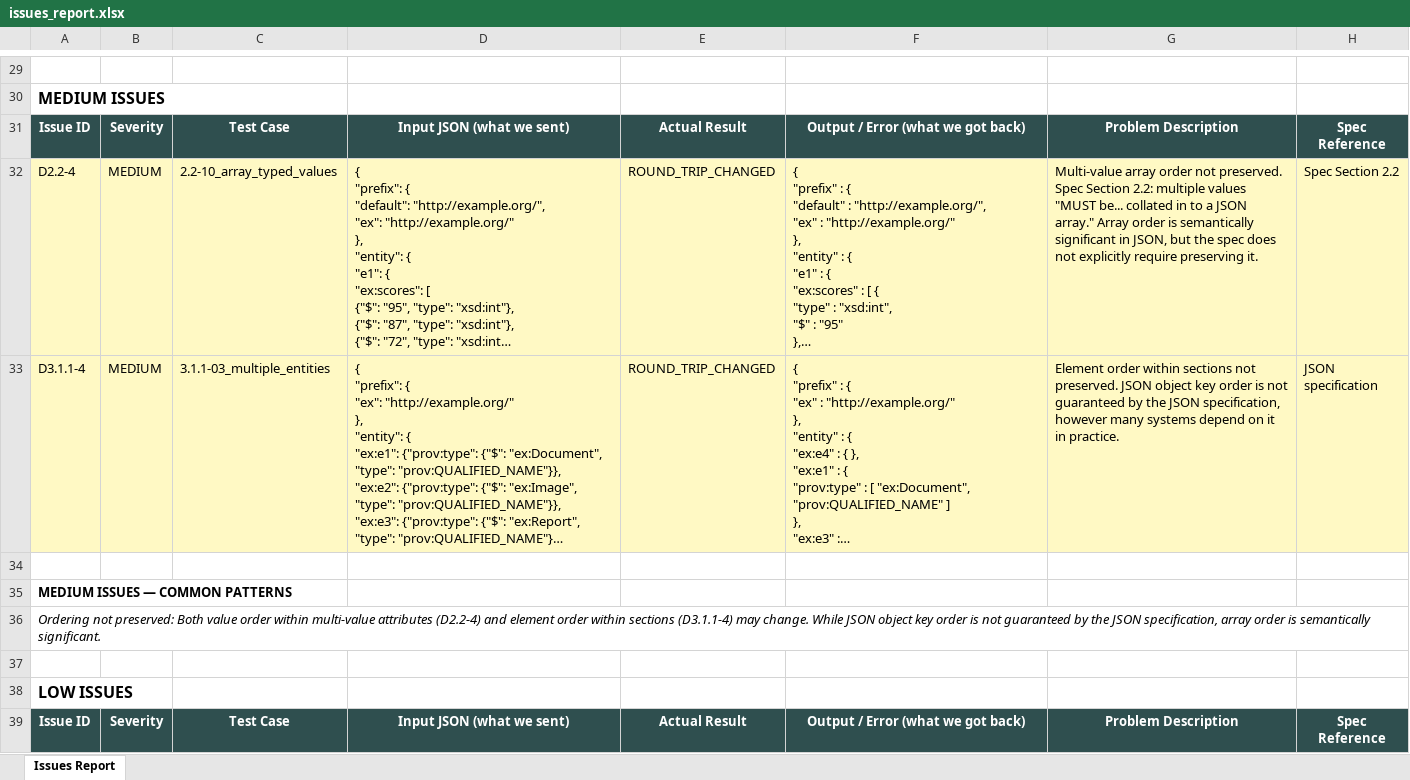
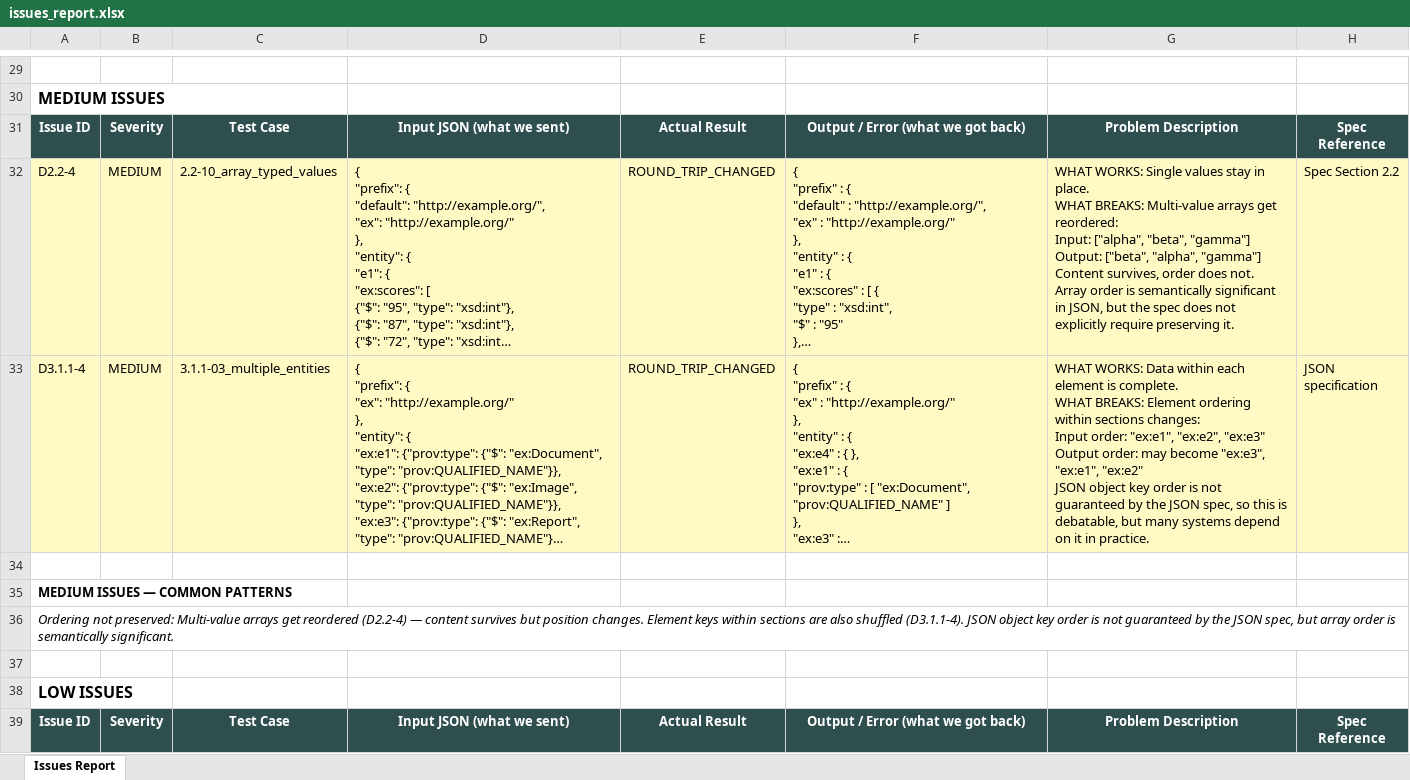
Before and after one commit to Common-Provenance-Framework/provtoolbox-prov-json-compat, an Excel workbook: issues_report.xlsx, sheet Issues Report, drawn as a sheet; only a part is shown, gaps mark what is left out; long unchanged cells end in …; values as stored, in another font and other column widths than the file's, no borders; ↵ is a line break in a cell; the diff covers the shown part only; the diff names each change by its address in the sheet, - before the commit and + after, or states it on an @@ line.

```diff
--- a/issues_report.xlsx (sheet Issues Report)
+++ b/issues_report.xlsx (sheet Issues Report)
-G32: Multi-value array order not preserved. Spec Section 2.2: multiple values "MUST be... collated in to a JSON array." Array order…
+G32: WHAT WORKS: Single values stay in place. ↵ WHAT BREAKS: Multi-value arrays get reordered: ↵ Input: ["alpha", "beta", "gamma"] ↵ Output: ["beta", "alpha", "gamma"] ↵ Content survives, order does not. Array order…
-G33: Element order within sections not preserved. JSON object key order is not guaranteed by the JSON specification, however many systems…
+G33: WHAT WORKS: Data within each element is complete. ↵ WHAT BREAKS: Element ordering within sections changes: ↵ Input order: "ex:e1", "ex:e2", "ex:e3" ↵ Output order: may become "ex:e3", "ex:e1", "ex:e2" ↵ JSON object key order is not guaranteed by the JSON spec, so this is debatable, but many systems…
-A36: …not preserved: Both value order within multi-value attributes (D2.2-4) and element order within sections (D3.1.1-4) may change. While JSON object key order is not guaranteed by the JSON specification, array order…
+A36: …not preserved: Multi-value arrays get reordered (D2.2-4) — content survives but position changes. Element keys within sections are also shuffled (D3.1.1-4). JSON object key order is not guaranteed by the JSON spec, but array order…
```
Also changed, not shown: 24 edited cells elsewhere in this sheet, compatibility_results.xlsx.
